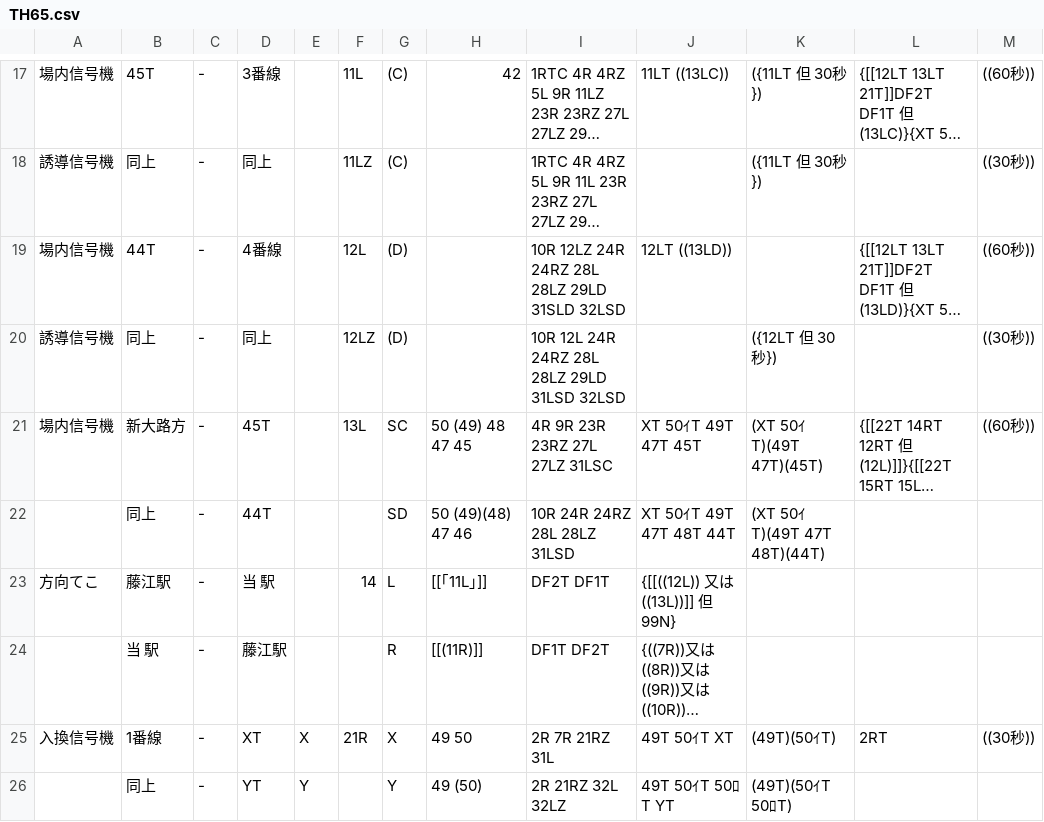
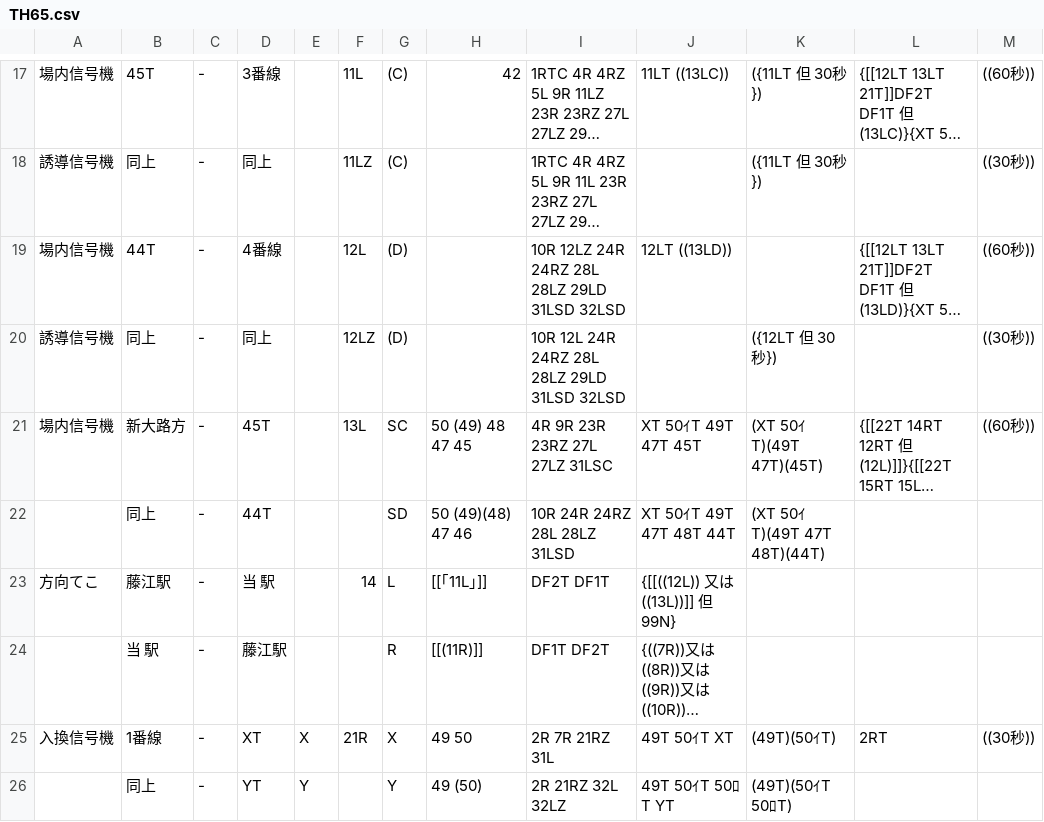
Before and after one commit to daidoji-traincrew-office/Traincrew_MultiATS_Server, a CSV file: Traincrew_MultiATS_Server.Crew/Data/RendoTable/TH65.csv, drawn as a sheet; only a part is shown, gaps mark what is left out; long unchanged cells end in …; the diff names each change by its address in the sheet, - before the commit and + after, or states it on an @@ line.

```diff
--- a/Traincrew_MultiATS_Server.Crew/Data/RendoTable/TH65.csv
+++ b/Traincrew_MultiATS_Server.Crew/Data/RendoTable/TH65.csv
-I19: 10R 12LZ 24R 24RZ 28L 28LZ 29LD 31SLD 32LSD
+I19: 10R 12LZ 24R 24RZ 28L 28LZ 29LD 31LSD 32LSD
```
